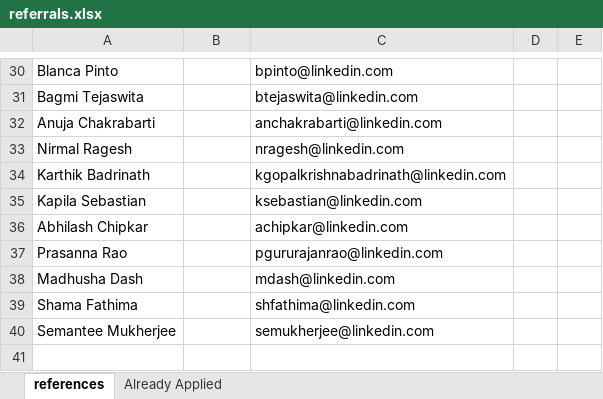
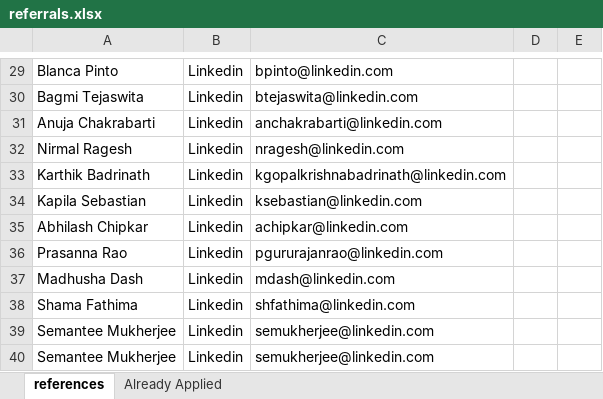
Before and after one commit to tushartiwari7/hunt, an Excel workbook: referrals.xlsx, sheet references, drawn as a sheet; only a part is shown, gaps mark what is left out; values as stored, in another font and other column widths than the file's, no borders; addresses are those after the commit; the diff covers the shown part only; the diff names each change by its address in the sheet, - before the commit and + after, or states it on an @@ line.

Commit message:
linkedin application

```diff
--- a/referrals.xlsx (sheet references)
+++ b/referrals.xlsx (sheet references)
-B29:B39: (empty)
+B29:B39: Linkedin
+row 40: Semantee Mukherjee | Linkedin | semukherjee@linkedin.com
```
Also changed, not shown: 1 removed row and 42 edited cells elsewhere in this sheet, 4 other files.
